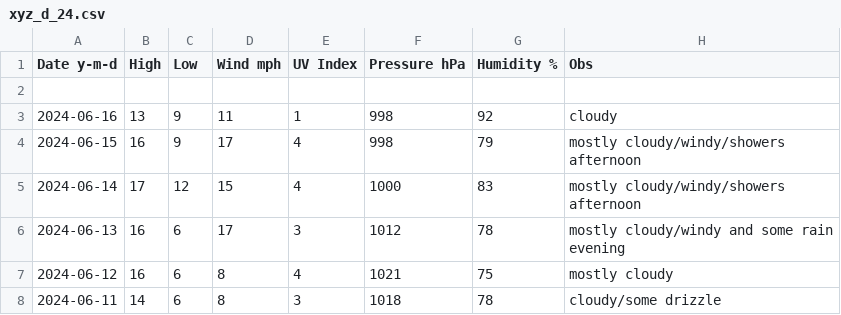
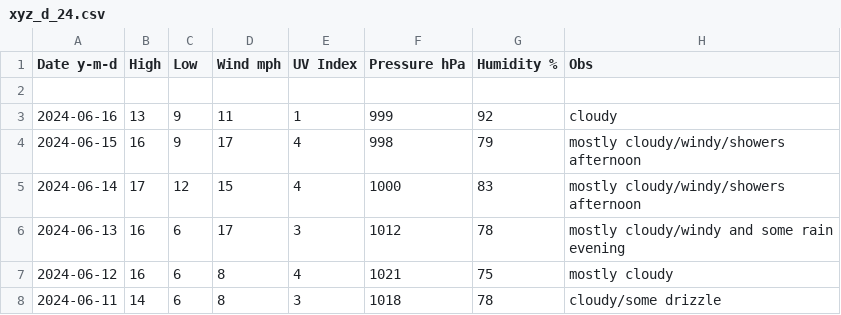
Before and after one commit to tu2/xyz_d, a CSV file: xyz_d_24.csv, drawn as a sheet; only a part is shown.

Commit message:
Update xyz_d_24.csv

```diff
--- a/xyz_d_24.csv
+++ b/xyz_d_24.csv
@@ -2,3 +2,3 @@ Date y-m-d,High,Low,Wind mph,UV Index,Pressure hPa,Humidity %,Obs
 
-2024-06-16,13,9,11,1,998,92,cloudy
+2024-06-16,13,9,11,1,999,92,cloudy
 2024-06-15,16,9,17,4,998,79,mostly cloudy/windy/showers afternoon
```
